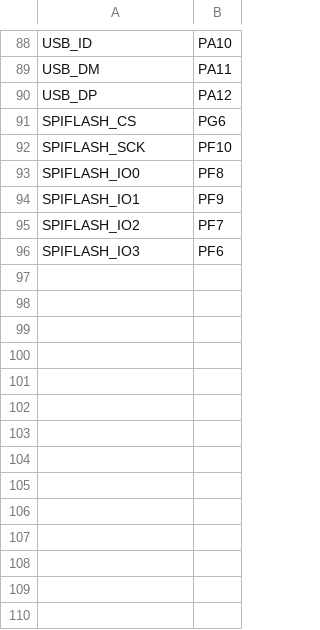
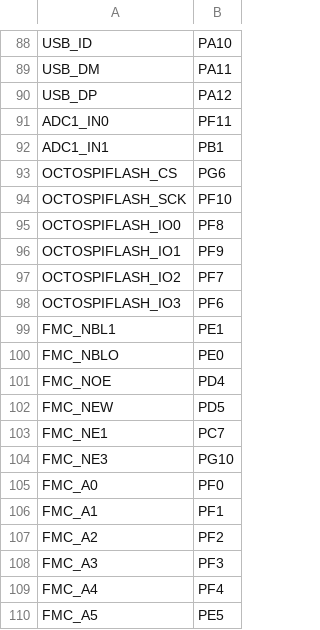
Before and after one commit to Zucker-jex/micropython, a CSV file: ports/stm32/boards/ZLAB_H723ZG/pins.csv, drawn as a sheet; only a part is shown, gaps mark what is left out; the diff covers the shown part only.

Commit message:
Update ZLAB_H723ZG pins.csv

```diff
--- a/ports/stm32/boards/ZLAB_H723ZG/pins.csv
+++ b/ports/stm32/boards/ZLAB_H723ZG/pins.csv
@@ -90,7 +90,21 @@ USB_DM,PA11
 USB_DP,PA12
-SPIFLASH_CS,PG6
-SPIFLASH_SCK,PF10
-SPIFLASH_IO0,PF8
-SPIFLASH_IO1,PF9
-SPIFLASH_IO2,PF7
-SPIFLASH_IO3,PF6
+ADC1_IN0,PF11
+ADC1_IN1,PB1
+OCTOSPIFLASH_CS,PG6
+OCTOSPIFLASH_SCK,PF10
+OCTOSPIFLASH_IO0,PF8
+OCTOSPIFLASH_IO1,PF9
+OCTOSPIFLASH_IO2,PF7
+OCTOSPIFLASH_IO3,PF6
+FMC_NBL1,PE1
+FMC_NBLO,PE0
+FMC_NOE,PD4
+FMC_NEW,PD5
+FMC_NE1,PC7
+FMC_NE3,PG10
+FMC_A0,PF0
+FMC_A1,PF1
+FMC_A2,PF2
+FMC_A3,PF3
+FMC_A4,PF4
+FMC_A5,PE5
```
Also changed, not shown: 49 added rows elsewhere in this file.
